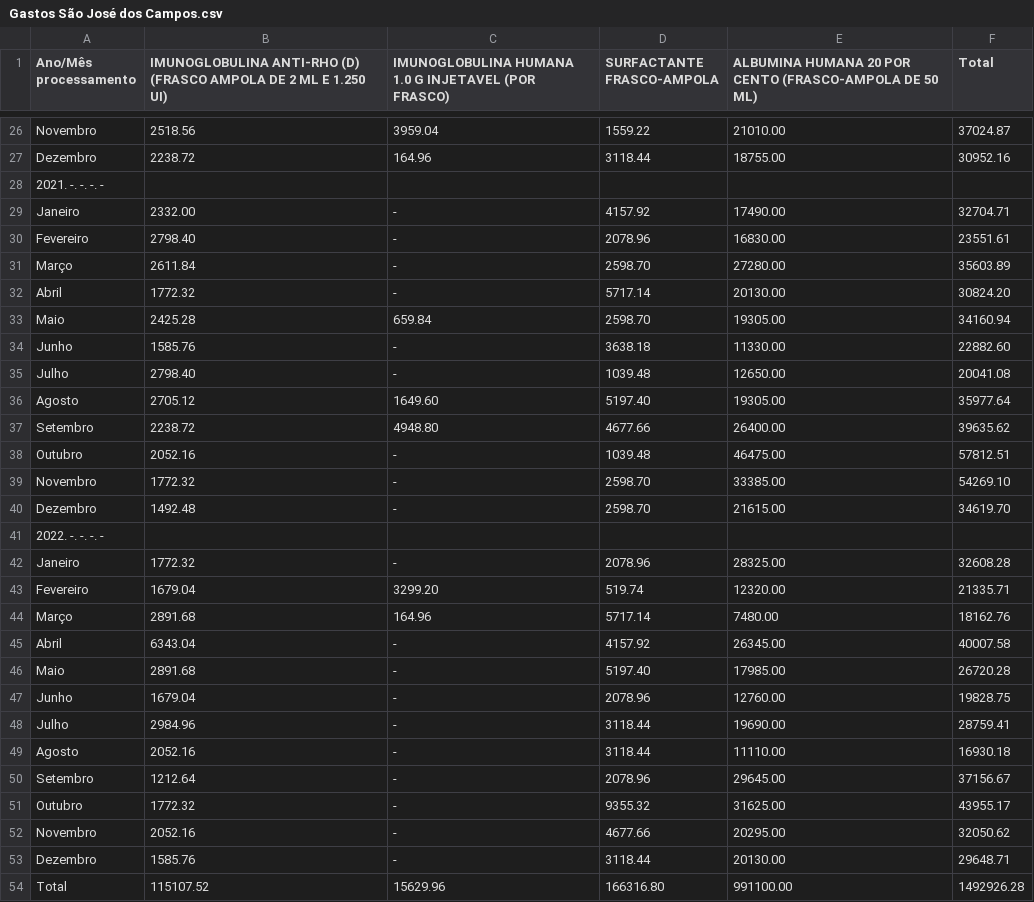
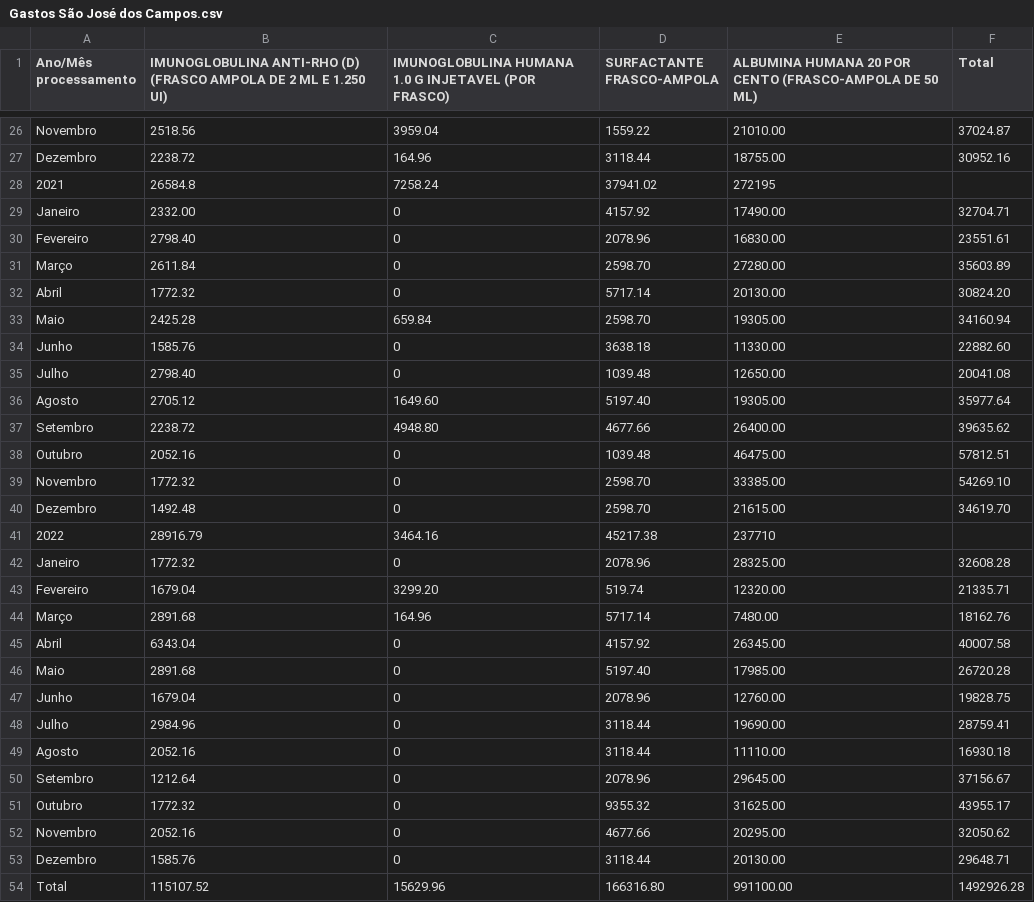
Before and after one commit to equipedevo/API_1, a CSV file: src/tables/Medicamentos/Gastos São José dos Campos.csv, drawn as a sheet; only a part is shown, gaps mark what is left out; the diff covers the shown part only.

```diff
--- a/src/tables/Medicamentos/Gastos São José dos Campos.csv
+++ b/src/tables/Medicamentos/Gastos São José dos Campos.csv
@@ -27,28 +27,28 @@
 "Dezembro", 2238.72, 164.96, 3118.44, 18755.00, 30952.16
-"2021". -. -. -. -
-"Janeiro", 2332.00, -,4157.92, 17490.00, 32704.71
-"Fevereiro", 2798.40, -,2078.96, 16830.00, 23551.61
-"Março", 2611.84, -,2598.70, 27280.00, 35603.89
-"Abril", 1772.32, -,5717.14, 20130.00, 30824.20
+"2021", 26584.8, 7258.24, 37941.02, 272195
+"Janeiro", 2332.00, 0, 4157.92, 17490.00, 32704.71
+"Fevereiro", 2798.40, 0, 2078.96, 16830.00, 23551.61
+"Março", 2611.84, 0, 2598.70, 27280.00, 35603.89
+"Abril", 1772.32, 0, 5717.14, 20130.00, 30824.20
 "Maio", 2425.28, 659.84, 2598.70, 19305.00, 34160.94
-"Junho", 1585.76, -,3638.18, 11330.00, 22882.60
-"Julho", 2798.40, -,1039.48, 12650.00, 20041.08
+"Junho", 1585.76, 0, 3638.18, 11330.00, 22882.60
+"Julho", 2798.40, 0, 1039.48, 12650.00, 20041.08
 "Agosto", 2705.12, 1649.60, 5197.40, 19305.00, 35977.64
 "Setembro", 2238.72, 4948.80, 4677.66, 26400.00, 39635.62
-"Outubro", 2052.16, -,1039.48, 46475.00, 57812.51
-"Novembro", 1772.32, -,2598.70, 33385.00, 54269.10
-"Dezembro", 1492.48, -,2598.70, 21615.00, 34619.70
-"2022". -. -. -. -
-"Janeiro", 1772.32, -,2078.96, 28325.00, 32608.28
+"Outubro", 2052.16, 0, 1039.48, 46475.00, 57812.51
+"Novembro", 1772.32, 0, 2598.70, 33385.00, 54269.10
+"Dezembro", 1492.48, 0, 2598.70, 21615.00, 34619.70
+"2022", 28916.79, 3464.16, 45217.38, 237710
+"Janeiro", 1772.32, 0, 2078.96, 28325.00, 32608.28
 "Fevereiro", 1679.04, 3299.20, 519.74, 12320.00, 21335.71
 "Março", 2891.68, 164.96, 5717.14, 7480.00, 18162.76
-"Abril", 6343.04, -,4157.92, 26345.00, 40007.58
-"Maio", 2891.68, -,5197.40, 17985.00, 26720.28
-"Junho", 1679.04, -,2078.96, 12760.00, 19828.75
-"Julho", 2984.96, -,3118.44, 19690.00, 28759.41
-"Agosto", 2052.16, -,3118.44, 11110.00, 16930.18
-"Setembro", 1212.64, -,2078.96, 29645.00, 37156.67
-"Outubro", 1772.32, -,9355.32, 31625.00, 43955.17
-"Novembro", 2052.16, -,4677.66, 20295.00, 32050.62
-"Dezembro", 1585.76, -,3118.44, 20130.00, 29648.71
+"Abril", 6343.04, 0, 4157.92, 26345.00, 40007.58
+"Maio", 2891.68, 0, 5197.40, 17985.00, 26720.28
+"Junho", 1679.04, 0,2078.96, 12760.00, 19828.75
+"Julho", 2984.96, 0,3118.44, 19690.00, 28759.41
+"Agosto", 2052.16, 0,3118.44, 11110.00, 16930.18
+"Setembro", 1212.64, 0,2078.96, 29645.00, 37156.67
+"Outubro", 1772.32, 0,9355.32, 31625.00, 43955.17
+"Novembro", 2052.16, 0,4677.66, 20295.00, 32050.62
+"Dezembro", 1585.76, 0,3118.44, 20130.00, 29648.71
 Total,115107.52, 15629.96, 166316.80, 991100.00, 1492926.28
```
Also changed, not shown: 2 added rows, 2 removed rows and 17 edited cells elsewhere in this file, src/tables/Medicamentos/Gastos Jacareí.csv, src/tables/Medicamentos/Gastos Taubaté.csv, 15 other files.
